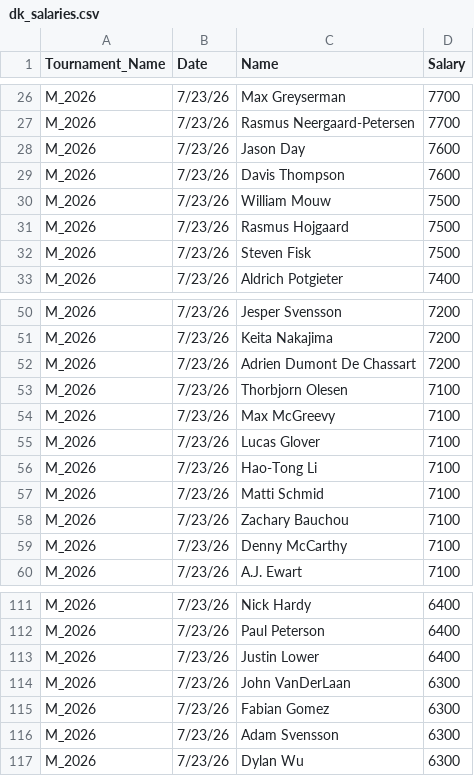
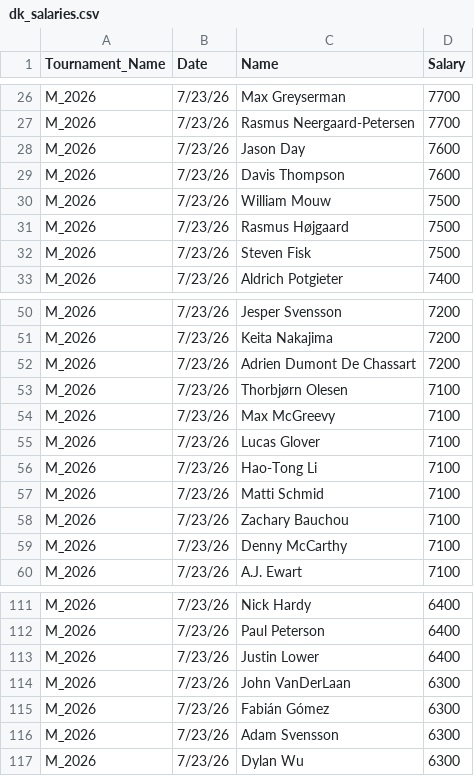
Before and after one commit to swe5019/Pga_simulator, a CSV file: data/dk_salaries.csv, drawn as a sheet; only a part is shown, gaps mark what is left out.

```diff
--- a/data/dk_salaries.csv
+++ b/data/dk_salaries.csv
@@ -30,3 +30,3 @@ M_2026,7/23/26,Davis Thompson,7600
 M_2026,7/23/26,William Mouw,7500
-M_2026,7/23/26,Rasmus Hojgaard,7500
+M_2026,7/23/26,Rasmus Højgaard,7500
 M_2026,7/23/26,Steven Fisk,7500
@@ -52,3 +52,3 @@ M_2026,7/23/26,Keita Nakajima,7200
 M_2026,7/23/26,Adrien Dumont De Chassart,7200
-M_2026,7/23/26,Thorbjorn Olesen,7100
+M_2026,7/23/26,Thorbjørn Olesen,7100
 M_2026,7/23/26,Max McGreevy,7100
@@ -114,3 +114,3 @@ M_2026,7/23/26,Justin Lower,6400
 M_2026,7/23/26,John VanDerLaan,6300
-M_2026,7/23/26,Fabian Gomez,6300
+M_2026,7/23/26,Fabián Gómez,6300
 M_2026,7/23/26,Adam Svensson,6300
```
Also changed, not shown: 1 other file.
